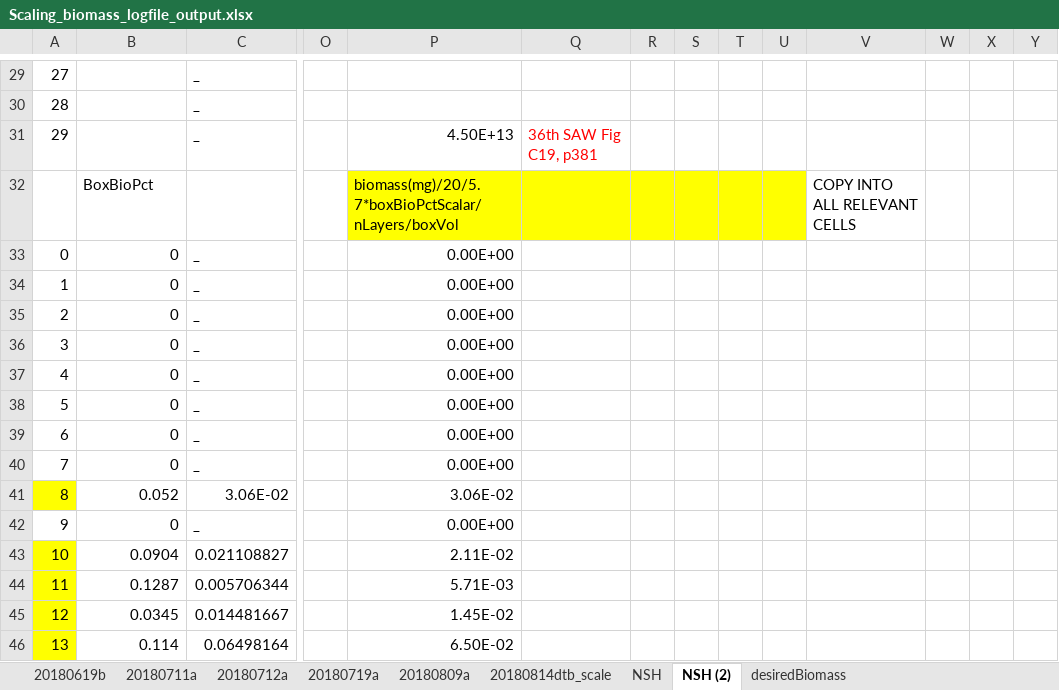
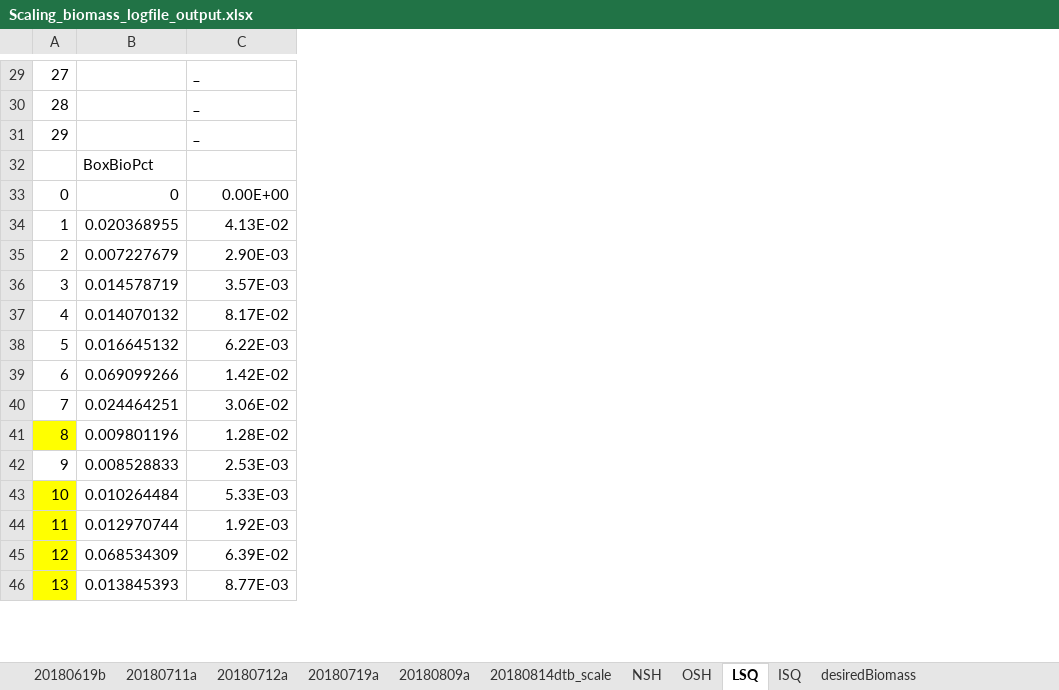
Before and after one commit to NEFSC/READ-EDAB-neusAtlantis, an Excel workbook: R/Scaling_biomass_logfile_output.xlsx, sheet LSQ, drawn as a sheet; only a part is shown, gaps mark what is left out; values as stored, in another font and other column widths than the file's, no borders; removed rows and columns are numbered as before the commit, all else as after; the diff covers the shown part only; the diff names each change by its address in the sheet, - before the commit and + after, or states it on an @@ line.

```diff
--- a/R/Scaling_biomass_logfile_output.xlsx (sheet LSQ)
+++ b/R/Scaling_biomass_logfile_output.xlsx (sheet LSQ)
-sheet tab: NSH (2)
+sheet tab: LSQ
+sheet tab: OSH
+sheet tab: ISQ
-column O, empty
-column P, rows 31-46: 4.50E+13 | biomass(mg)/20/5.7*boxBioPctScalar/nLayers/boxVol | 0.00E+00 | 0.00E+00 | 0.00E+00 | 0.00E+00 | 0.00E+00 | 0.00E+00 | 0.00E+00 | 0.00E+00 | 3.06E-02 | 0.00E+00 | 2.11E-02 | 5.71E-03 | 1.45E-02 | 6.50E-02
-column Q, row 31: 36th SAW Fig C19, p381
-column R, empty
-column S, empty
-column T, empty
-column U, empty
-column V, row 32: COPY INTO ALL RELEVANT CELLS
-column W, empty
-column X, empty
-column Y, empty
-C33: _
+C33: 0.00E+00
-B34: 0
+B34: 0.020368955
-C34: _
+C34: 4.13E-02
-B35: 0
+B35: 0.007227679
-C35: _
+C35: 2.90E-03
-B36: 0
+B36: 0.014578719
-C36: _
+C36: 3.57E-03
-B37: 0
+B37: 0.014070132
-C37: _
+C37: 8.17E-02
-B38: 0
+B38: 0.016645132
-C38: _
+C38: 6.22E-03
-B39: 0
+B39: 0.069099266
-C39: _
+C39: 1.42E-02
-B40: 0
+B40: 0.024464251
-C40: _
+C40: 3.06E-02
-B41: 0.052
+B41: 0.009801196
-C41: 3.06E-02
+C41: 1.28E-02
-B42: 0
+B42: 0.008528833
-C42: _
+C42: 2.53E-03
-B43: 0.0904
+B43: 0.010264484
-C43: 0.021108827
+C43: 5.33E-03
-B44: 0.1287
+B44: 0.012970744
-C44: 0.005706344
+C44: 1.92E-03
-B45: 0.0345
+B45: 0.068534309
-C45: 0.014481667
+C45: 6.39E-02
-B46: 0.114
+B46: 0.013845393
-C46: 0.06498164
+C46: 8.77E-03
```
Also changed, not shown: 60 added rows, 10 added columns, 13 removed columns and 91 edited cells elsewhere in this sheet, sheet NSH, formulas that keep their value, R/Init_changer.xlsx, R/spring_invert_PA_scaled_Atl_boxes.xlsx, 2 other files.
